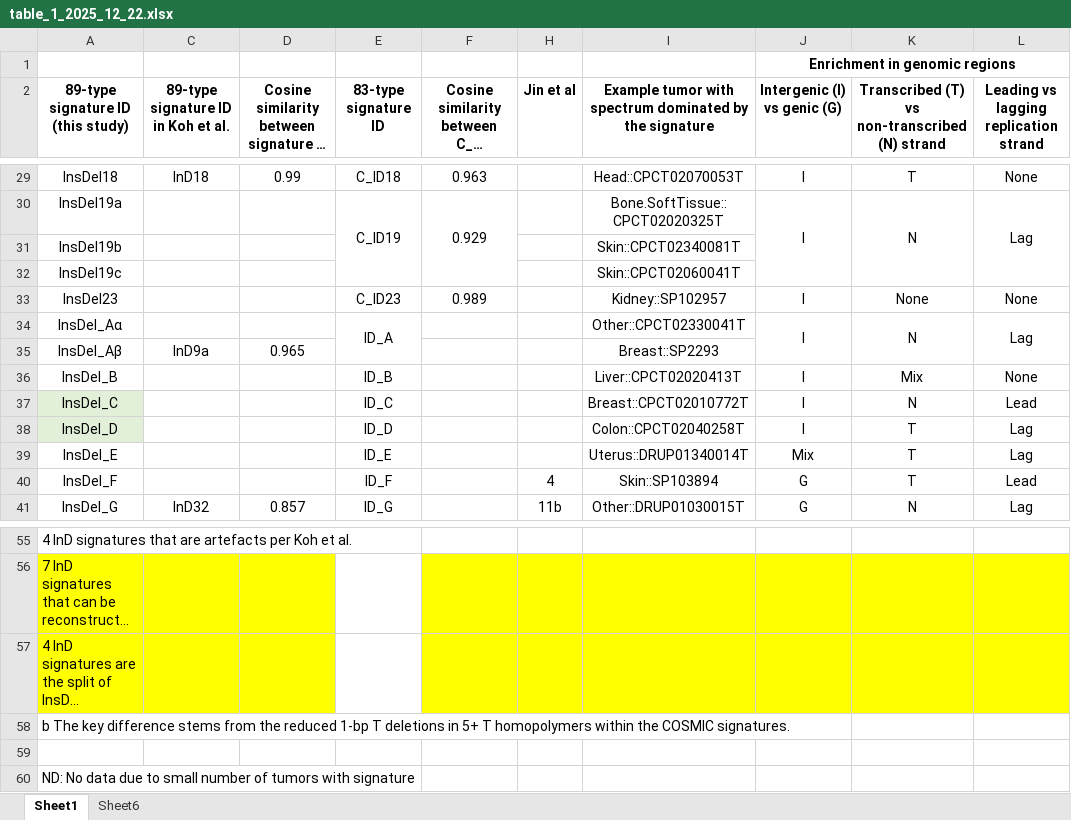
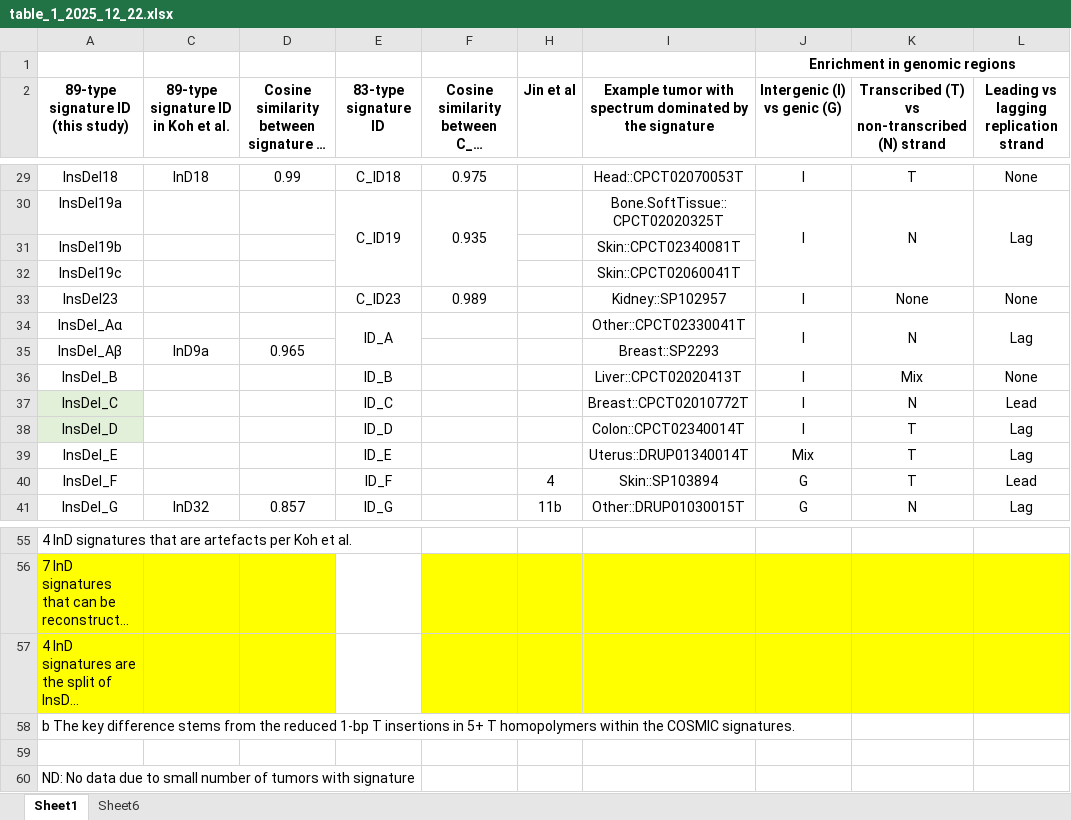
Before and after one commit to liumoLM/Liu2024, an Excel workbook: table_1_2025_12_22.xlsx, sheet Sheet1, drawn as a sheet; only a part is shown, gaps mark what is left out; long unchanged cells end in …; values as stored, in another font and other column widths than the file's, no borders; the diff covers the shown part only; the diff names each change by its address in the sheet, - before the commit and + after, or states it on an @@ line.

```diff
--- a/table_1_2025_12_22.xlsx (sheet Sheet1)
+++ b/table_1_2025_12_22.xlsx (sheet Sheet1)
-F29: 0.963
+F29: 0.975
-F30: 0.929
+F30: 0.935
-I38: Colon::CPCT02040258T
+I38: Colon::CPCT02340014T
-A58: …1-bp T deletions in 5+…
+A58: …1-bp T insertions in 5+…
```
Also changed, not shown: 19 edited cells elsewhere in this sheet, 1 other file.
